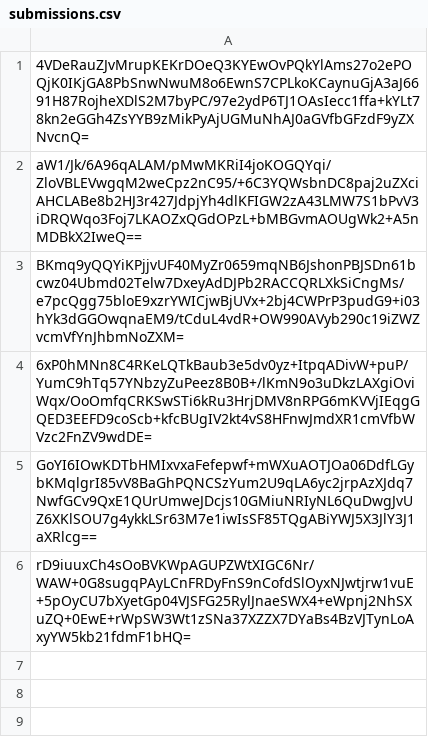
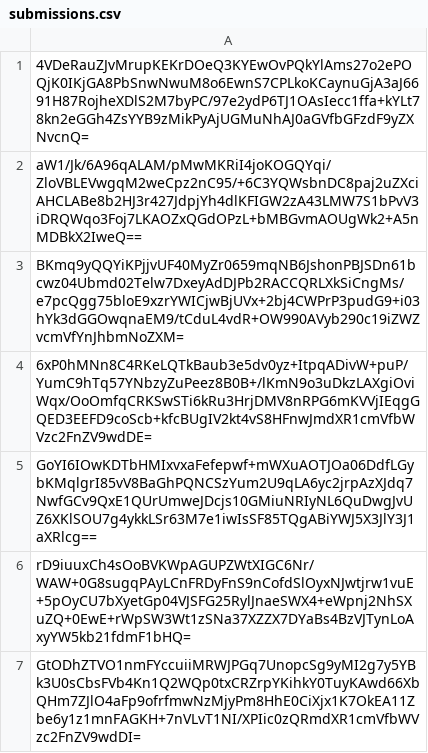
Before and after one commit to pwn2winctf/2019submissions, a CSV file: e/c14/d0d67705853093b710e878ab17c2883b019aa8c9d9f8228d21302b00db1e/submissions.csv, drawn as a sheet; the diff names each change by its address in the sheet, - before the commit and + after, or states it on an @@ line.

Commit message:
Proof: found flag for future_message_pt2

```diff
--- a/e/c14/d0d67705853093b710e878ab17c2883b019aa8c9d9f8228d21302b00db1e/submissions.csv
+++ b/e/c14/d0d67705853093b710e878ab17c2883b019aa8c9d9f8228d21302b00db1e/submissions.csv
+row 7: GtODhZTVO1nmFYccuiiMRWJPGq7UnopcSg9yMI2g7y5YBk3U0sCbsFVb4Kn1Q2WQp0txCRZrpYKihkY0TuyKAwd66XbQHm7ZJlO4aFp9ofrfmwNzMjyPm8HhE0CiXjx1K7OkEA11Zbe6y1z1mnFAGKH+7nVLvT1NI/XPIic0zQRmdXR1cmVfbWVzc2FnZV9wdDI=
```
